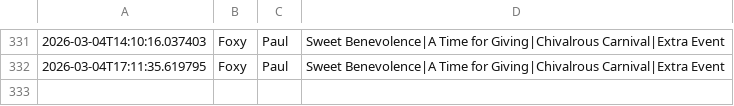
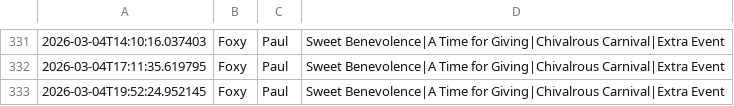
Before and after one commit to nicohauk217-ui/St-ndlich-kopie, a CSV file: data/events_daily.csv, drawn as a sheet; only a part is shown, gaps mark what is left out; the diff names each change by its address in the sheet, - before the commit and + after, or states it on an @@ line.

```diff
--- a/data/events_daily.csv
+++ b/data/events_daily.csv
+row 333: 2026-03-04T19:52:24.952145 | Foxy | Paul | Sweet Benevolence|A Time for Giving|Chivalrous Carnival|Extra Event
```
